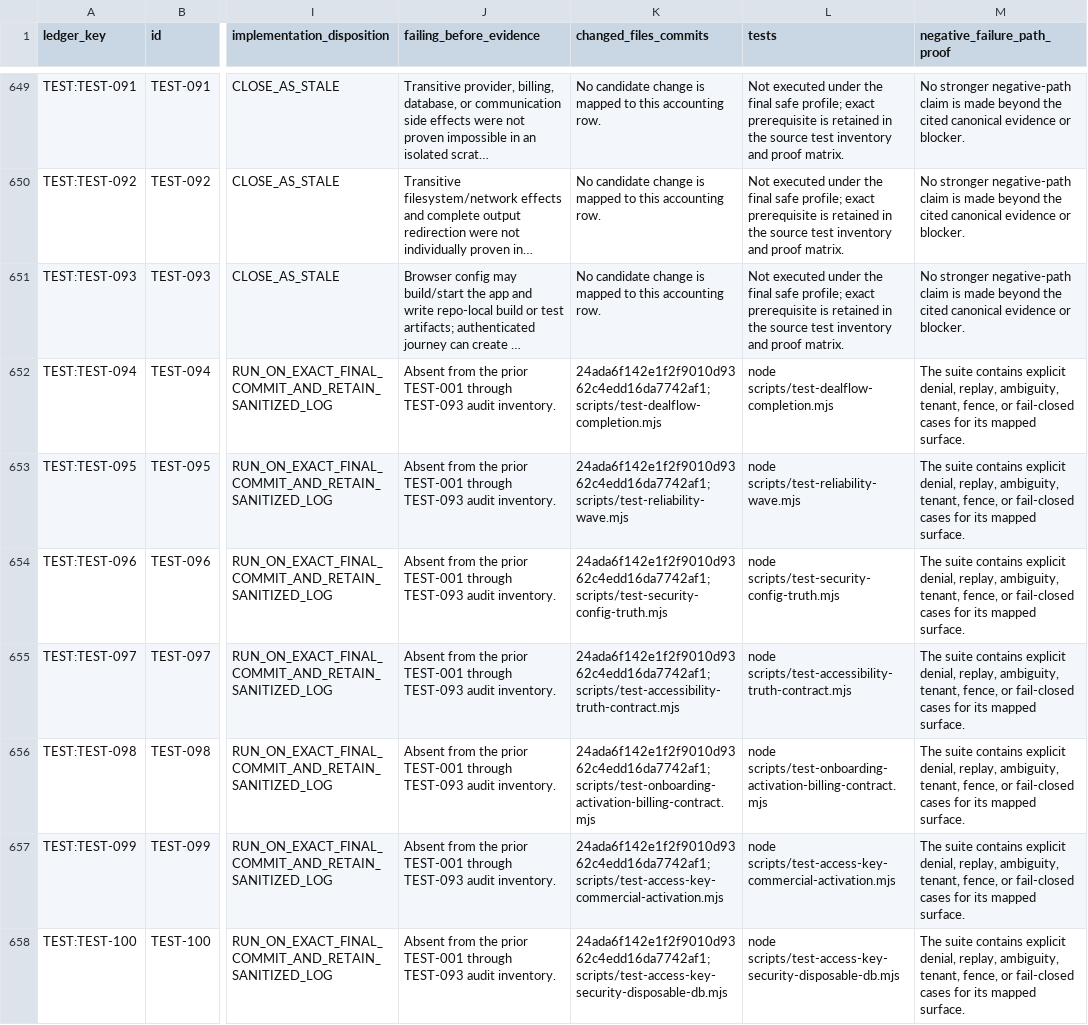
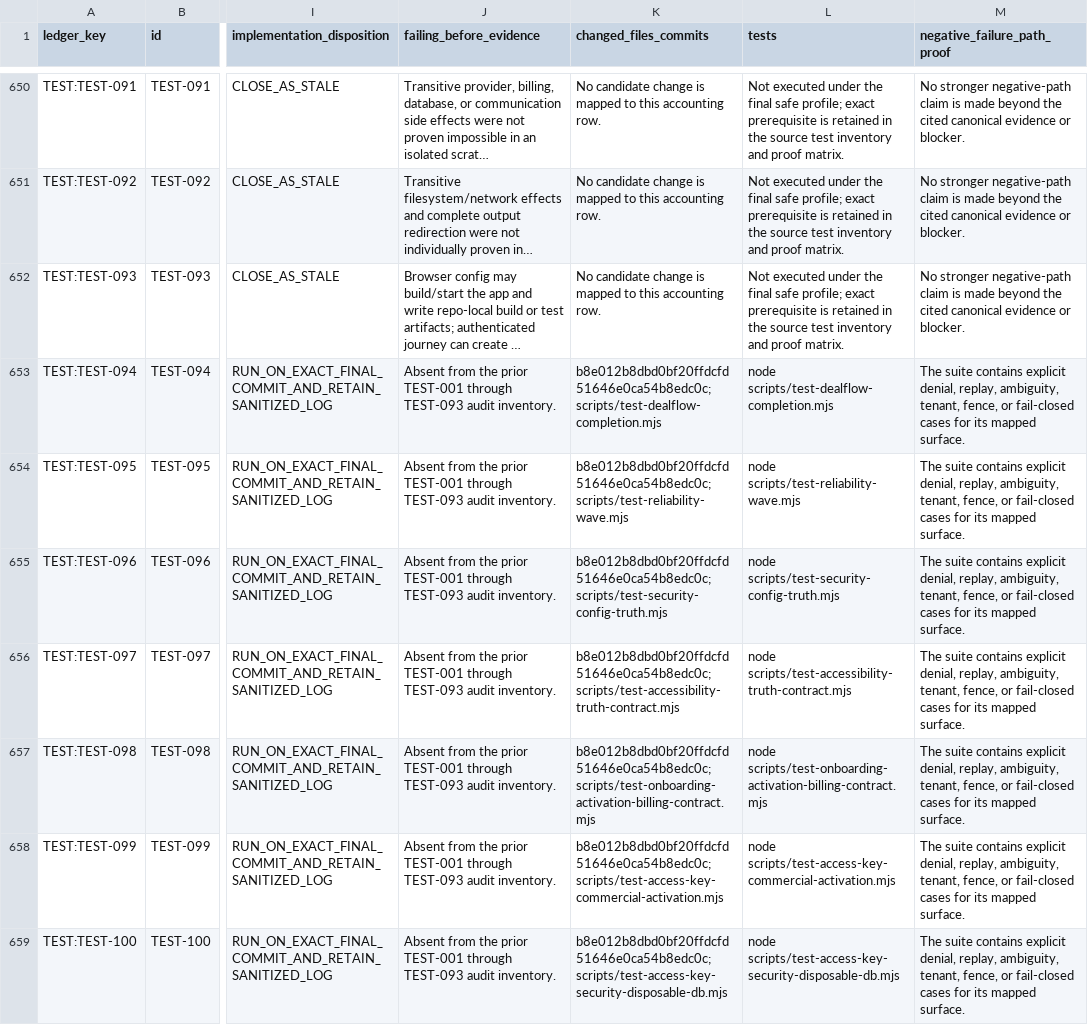
Before and after one commit to raiaan-sudo/dealflow-os-rebuild, a CSV file: docs/dealflow-completion/requirement-proof-ledger.csv, drawn as a sheet; only a part is shown, gaps mark what is left out; long unchanged cells end in …; addresses are those after the commit; the diff covers the shown part only; the diff names each change by its address in the sheet, - before the commit and + after, or states it on an @@ line.

Commit message:
Reseal DealFlow audit evidence

```diff
--- a/docs/dealflow-completion/requirement-proof-ledger.csv
+++ b/docs/dealflow-completion/requirement-proof-ledger.csv
-K653 (changed_files_commits): 24ada6f142e1f2f9010d9362c4edd16da7742af1; scripts/test-dealflow-completion.mjs
+K653 (changed_files_commits): b8e012b8dbd0bf20ffdcfd51646e0ca54b8edc0c; scripts/test-dealflow-completion.mjs
-K654 (changed_files_commits): 24ada6f142e1f2f9010d9362c4edd16da7742af1; scripts/test-reliability-wave.mjs
+K654 (changed_files_commits): b8e012b8dbd0bf20ffdcfd51646e0ca54b8edc0c; scripts/test-reliability-wave.mjs
-K655 (changed_files_commits): 24ada6f142e1f2f9010d9362c4edd16da7742af1; scripts/test-security-config-truth.mjs
+K655 (changed_files_commits): b8e012b8dbd0bf20ffdcfd51646e0ca54b8edc0c; scripts/test-security-config-truth.mjs
-K656 (changed_files_commits): 24ada6f142e1f2f9010d9362c4edd16da7742af1; scripts/test-accessibility-truth-contract.mjs
+K656 (changed_files_commits): b8e012b8dbd0bf20ffdcfd51646e0ca54b8edc0c; scripts/test-accessibility-truth-contract.mjs
-K657 (changed_files_commits): 24ada6f142e1f2f9010d9362c4edd16da7742af1; scripts/test-onboarding-activation-billing-contract.mjs
+K657 (changed_files_commits): b8e012b8dbd0bf20ffdcfd51646e0ca54b8edc0c; scripts/test-onboarding-activation-billing-contract.mjs
-K658 (changed_files_commits): 24ada6f142e1f2f9010d9362c4edd16da7742af1; scripts/test-access-key-commercial-activation.mjs
+K658 (changed_files_commits): b8e012b8dbd0bf20ffdcfd51646e0ca54b8edc0c; scripts/test-access-key-commercial-activation.mjs
-K659 (changed_files_commits): 24ada6f142e1f2f9010d9362c4edd16da7742af1; scripts/test-access-key-security-disposable-db.mjs
+K659 (changed_files_commits): b8e012b8dbd0bf20ffdcfd51646e0ca54b8edc0c; scripts/test-access-key-security-disposable-db.mjs
```
Also changed, not shown: 1 added row and 154 edited cells elsewhere in this file, 8 other files.
